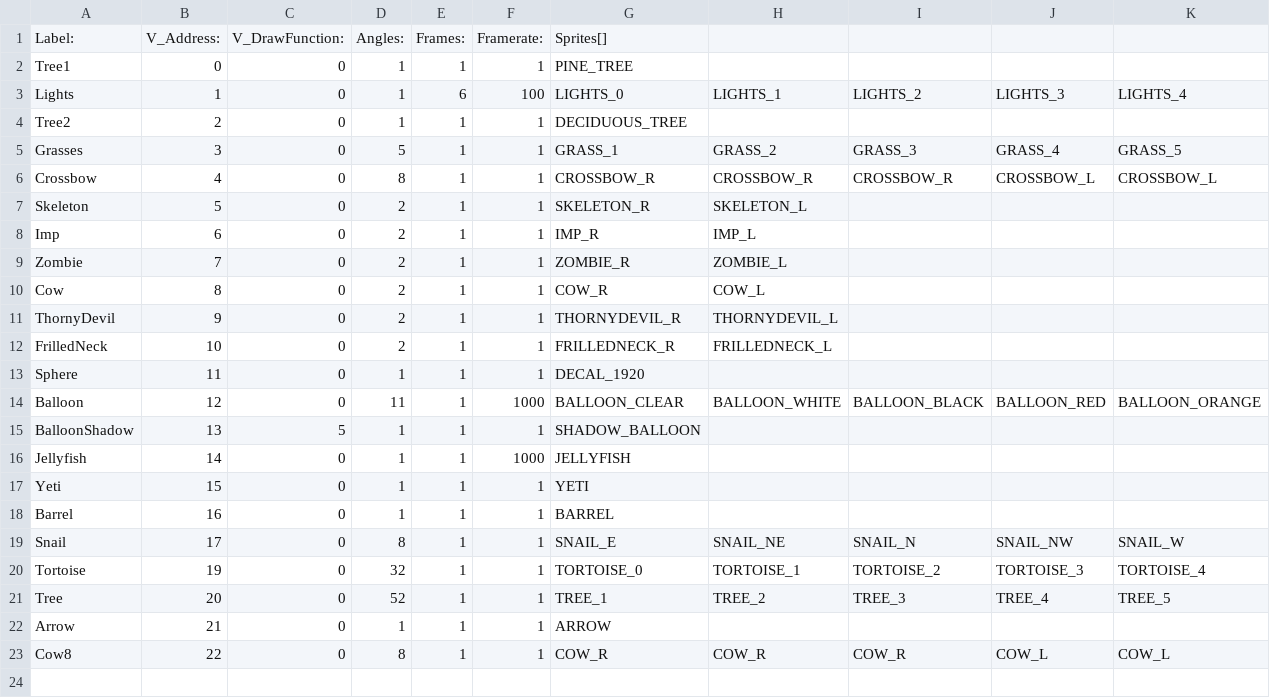
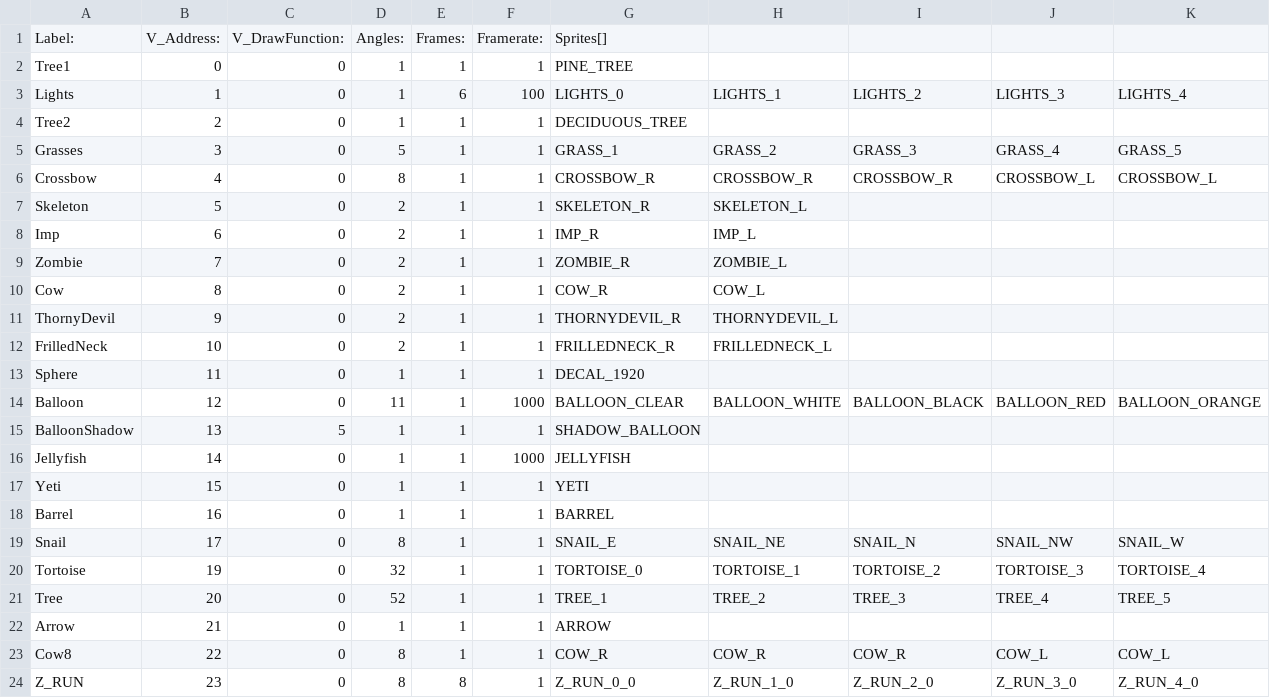
Before and after one commit to BostonBrooks/Spaghetti_Graveyard, a CSV file: maps/map0/animations.csv, drawn as a sheet; only a part is shown; rows hold the shown columns only; the diff names each change by its address in the sheet, - before the commit and + after, or states it on an @@ line.

```diff
--- a/maps/map0/animations.csv
+++ b/maps/map0/animations.csv
+row 24: Z_RUN | 23 | 0 | 8 | 8 | 1 | Z_RUN_0_0 | Z_RUN_1_0 | Z_RUN_2_0 | Z_RUN_3_0 | Z_RUN_4_0
```
Also changed, not shown: maps/map0/media.csv, maps/map0/sprites.csv, 3 other files.
